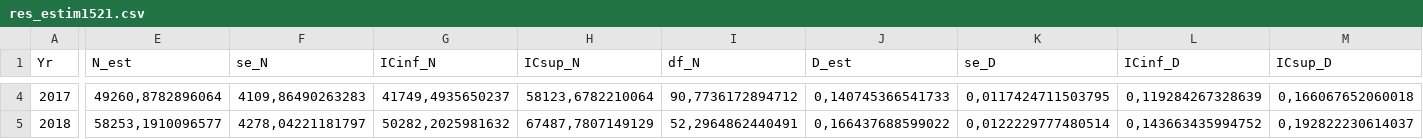
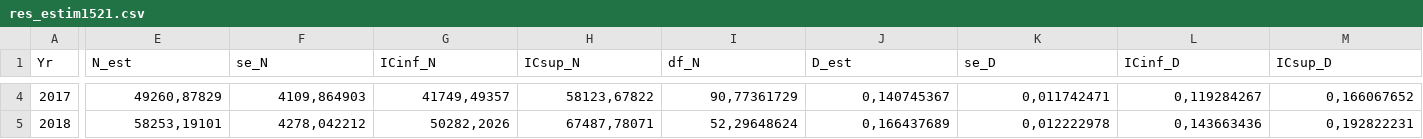
Before and after one commit to luciairp/pingML, a CSV file: res_estim1521.csv, drawn as a sheet; only a part is shown, gaps mark what is left out; the diff covers the shown part only; the diff names each change by its address in the sheet, - before the commit and + after, or states it on an @@ line.

```diff
--- a/res_estim1521.csv
+++ b/res_estim1521.csv
-E4 (N_est): 49260,8782896064
+E4 (N_est): 49260,87829
-F4 (se_N): 4109,86490263283
+F4 (se_N): 4109,864903
-G4 (ICinf_N): 41749,4935650237
+G4 (ICinf_N): 41749,49357
-H4 (ICsup_N): 58123,6782210064
+H4 (ICsup_N): 58123,67822
-I4 (df_N): 90,7736172894712
+I4 (df_N): 90,77361729
-J4 (D_est): 0,140745366541733
+J4 (D_est): 0,140745367
-K4 (se_D): 0,0117424711503795
+K4 (se_D): 0,011742471
-L4 (ICinf_D): 0,119284267328639
+L4 (ICinf_D): 0,119284267
-M4 (ICsup_D): 0,166067652060018
+M4 (ICsup_D): 0,166067652
-E5 (N_est): 58253,1910096577
+E5 (N_est): 58253,19101
-F5 (se_N): 4278,04221181797
+F5 (se_N): 4278,042212
-G5 (ICinf_N): 50282,2025981632
+G5 (ICinf_N): 50282,2026
-H5 (ICsup_N): 67487,7807149129
+H5 (ICsup_N): 67487,78071
-I5 (df_N): 52,2964862440491
+I5 (df_N): 52,29648624
-J5 (D_est): 0,166437688599022
+J5 (D_est): 0,166437689
-K5 (se_D): 0,0122229777480514
+K5 (se_D): 0,012222978
-L5 (ICinf_D): 0,143663435994752
+L5 (ICinf_D): 0,143663436
-M5 (ICsup_D): 0,192822230614037
+M5 (ICsup_D): 0,192822231
```
Also changed, not shown: 66 edited cells elsewhere in this file, 4 other files.
